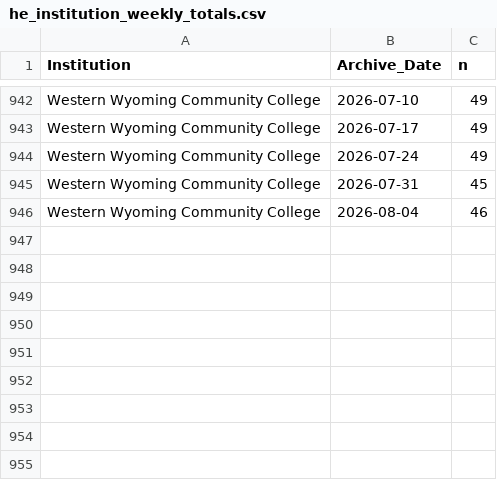
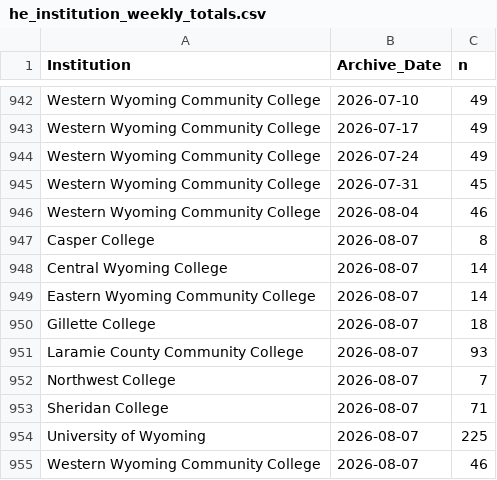
Before and after one commit to bostickmike/Wyoming-Education-Jobs-Dashboard, a CSV file: Wy_Ed_Jobs/he_institution_weekly_totals.csv, drawn as a sheet; only a part is shown, gaps mark what is left out; the diff names each change by its address in the sheet, - before the commit and + after, or states it on an @@ line.

```diff
--- a/Wy_Ed_Jobs/he_institution_weekly_totals.csv
+++ b/Wy_Ed_Jobs/he_institution_weekly_totals.csv
+row 947: Casper College | 2026-08-07 | 8
+row 948: Central Wyoming College | 2026-08-07 | 14
+row 949: Eastern Wyoming Community College | 2026-08-07 | 14
+row 950: Gillette College | 2026-08-07 | 18
+row 951: Laramie County Community College | 2026-08-07 | 93
+row 952: Northwest College | 2026-08-07 | 7
+row 953: Sheridan College | 2026-08-07 | 71
+row 954: University of Wyoming | 2026-08-07 | 225
+row 955: Western Wyoming Community College | 2026-08-07 | 46
```
Also changed, not shown: Wy_Ed_Jobs/allnow.csv, Wy_Ed_Jobs/allnow_he.csv, 11 other files.
